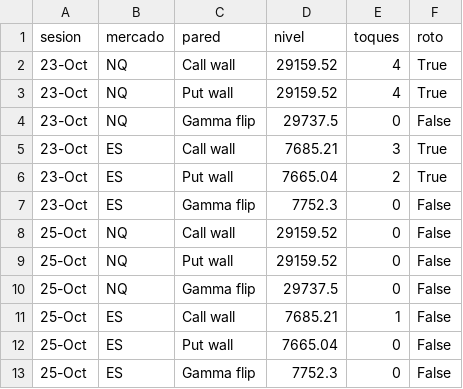
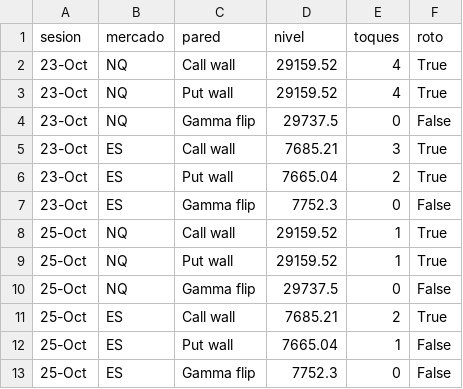
Before and after one commit to gagoernesto6-byte/centro-trading, a CSV file: datos/gex/toques.csv, drawn as a sheet.

```diff
--- a/datos/gex/toques.csv
+++ b/datos/gex/toques.csv
@@ -7,7 +7,7 @@ sesion,mercado,pared,nivel,toques,roto
 23-Oct,ES,Gamma flip,7752.3,0,False
-25-Oct,NQ,Call wall,29159.52,0,False
-25-Oct,NQ,Put wall,29159.52,0,False
+25-Oct,NQ,Call wall,29159.52,1,True
+25-Oct,NQ,Put wall,29159.52,1,True
 25-Oct,NQ,Gamma flip,29737.5,0,False
-25-Oct,ES,Call wall,7685.21,1,False
-25-Oct,ES,Put wall,7665.04,0,False
+25-Oct,ES,Call wall,7685.21,2,True
+25-Oct,ES,Put wall,7665.04,1,False
 25-Oct,ES,Gamma flip,7752.3,0,False
```
Also changed, not shown: 4 other files.
